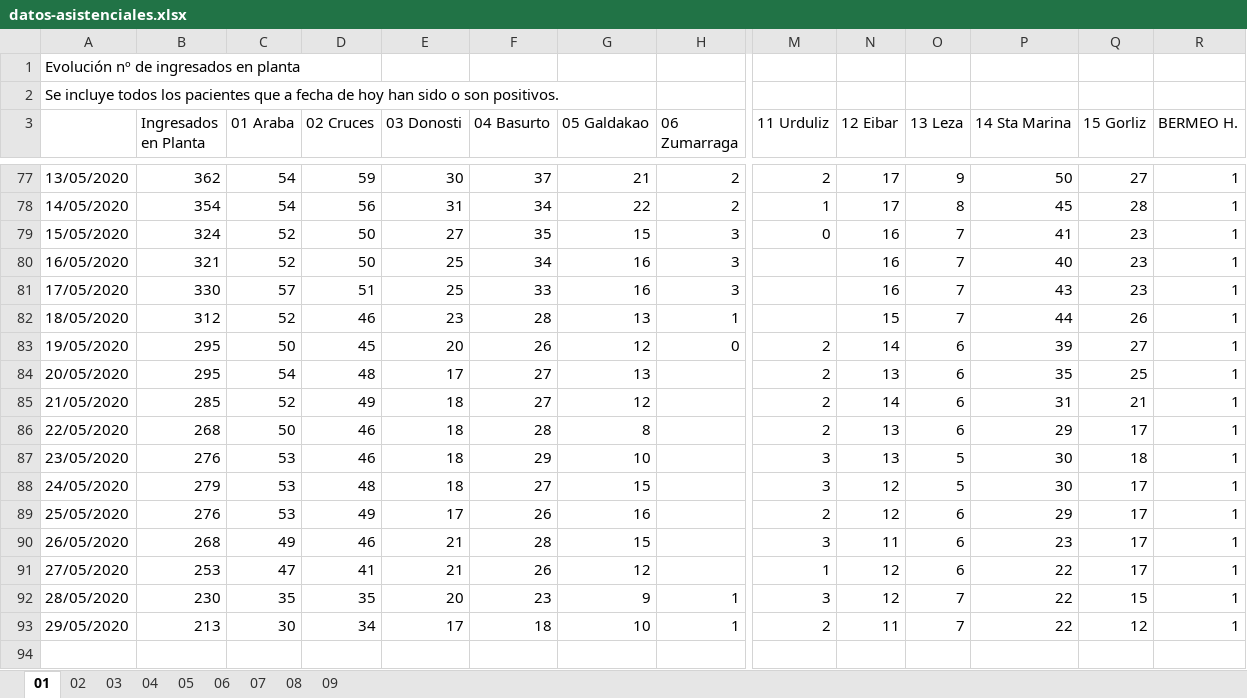
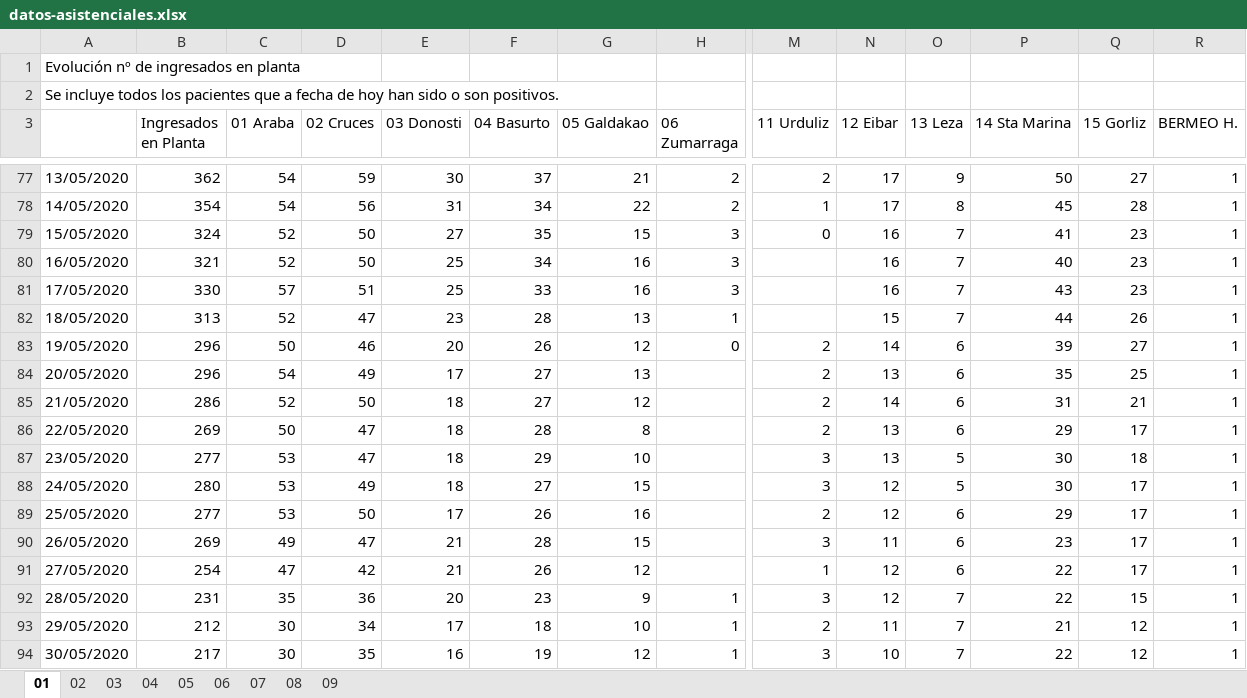
Before and after one commit to numeroteca/covid19, an Excel workbook: data/original/spain/euskadi/datos-asistenciales.xlsx, sheet 01, drawn as a sheet; only a part is shown, gaps mark what is left out; values as stored, in another font and other column widths than the file's, no borders; rows hold the shown columns only; the diff covers the shown part only; the diff names each change by its address in the sheet, - before the commit and + after, or states it on an @@ line.

```diff
--- a/data/original/spain/euskadi/datos-asistenciales.xlsx (sheet 01)
+++ b/data/original/spain/euskadi/datos-asistenciales.xlsx (sheet 01)
-B82 (Ingresados en Planta): 312
+B82 (Ingresados en Planta): 313
-D82 (02 Cruces): 46
+D82 (02 Cruces): 47
-B83:B84 (Ingresados en Planta): 295
+B83:B84 (Ingresados en Planta): 296
-D83 (02 Cruces): 45
+D83 (02 Cruces): 46
-D84 (02 Cruces): 48
+D84 (02 Cruces): 49
-B85 (Ingresados en Planta): 285
+B85 (Ingresados en Planta): 286
-D85 (02 Cruces): 49
+D85 (02 Cruces): 50
-B86 (Ingresados en Planta): 268
+B86 (Ingresados en Planta): 269
-D86:D87 (02 Cruces): 46
+D86:D87 (02 Cruces): 47
-B87 (Ingresados en Planta): 276
+B87 (Ingresados en Planta): 277
-B88 (Ingresados en Planta): 279
+B88 (Ingresados en Planta): 280
-D88 (02 Cruces): 48
+D88 (02 Cruces): 49
-B89 (Ingresados en Planta): 276
+B89 (Ingresados en Planta): 277
-D89 (02 Cruces): 49
+D89 (02 Cruces): 50
-B90 (Ingresados en Planta): 268
+B90 (Ingresados en Planta): 269
-D90 (02 Cruces): 46
+D90 (02 Cruces): 47
-B91 (Ingresados en Planta): 253
+B91 (Ingresados en Planta): 254
-D91 (02 Cruces): 41
+D91 (02 Cruces): 42
-B92 (Ingresados en Planta): 230
+B92 (Ingresados en Planta): 231
-D92 (02 Cruces): 35
+D92 (02 Cruces): 36
-B93 (Ingresados en Planta): 213
+B93 (Ingresados en Planta): 212
-P93 (14 Sta Marina): 22
+P93 (14 Sta Marina): 21
+row 94: 30/05/2020 | 217 | 30 | 35 | 16 | 19 | 12 | 1 | 3 | 10 | 7 | 22 | 12 | 1
```
Also changed, not shown: 16 edited cells elsewhere in this sheet, sheet 07, sheet 03, sheet 02, sheet 04, sheet 08, sheet 05, 2 more sheets, data/original/spain/euskadi/situacion-epidemiologica.xlsx, 8 other files.
